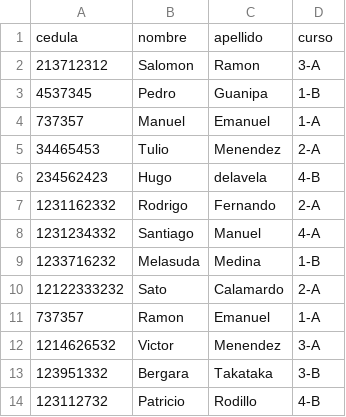
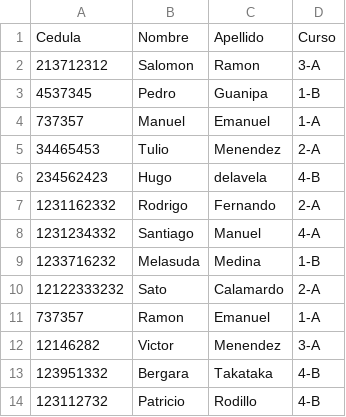
Before and after one commit to Rufi512/Database-of-Sailing-School, a CSV file: test.csv, drawn as a sheet.

```diff
--- a/test.csv
+++ b/test.csv
@@ -1,2 +1,2 @@
-cedula,nombre,apellido,curso
+Cedula,Nombre,Apellido,Curso
 213712312,Salomon,Ramon,3-A
@@ -11,4 +11,4 @@ cedula,nombre,apellido,curso
 737357,Ramon,Emanuel,1-A
-1214626532,Victor,Menendez,3-A
-123951332,Bergara,Takataka,3-B
+12146282,Victor,Menendez,3-A
+123951332,Bergara,Takataka,4-B
 123112732,Patricio,Rodillo,4-B
```
Also changed, not shown: 43 other files.
